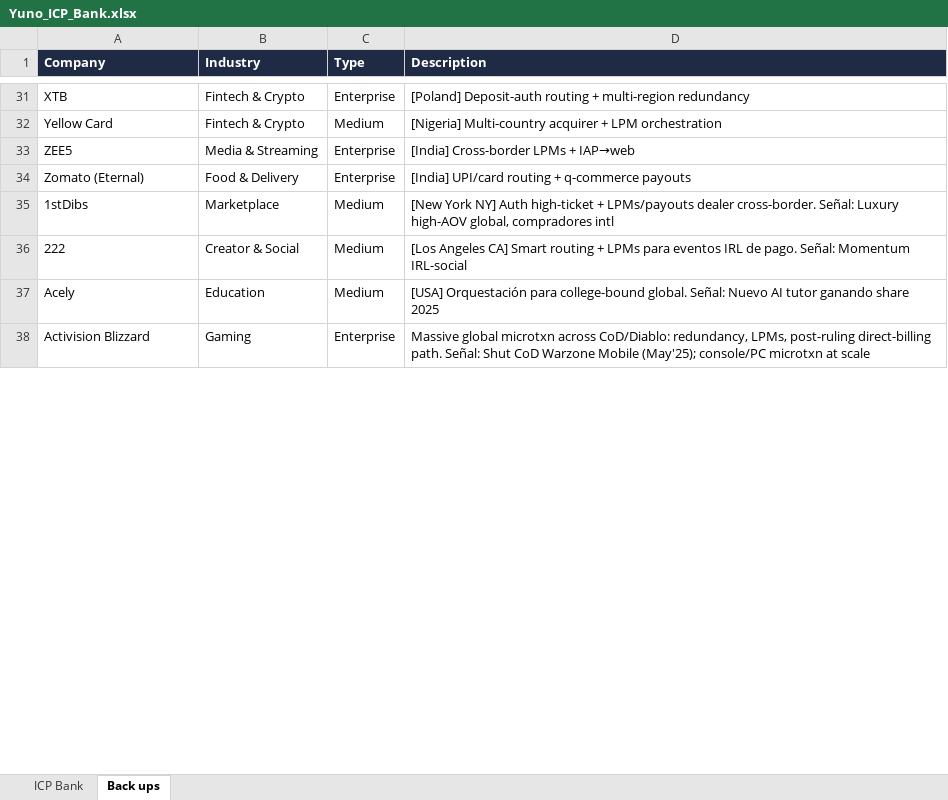
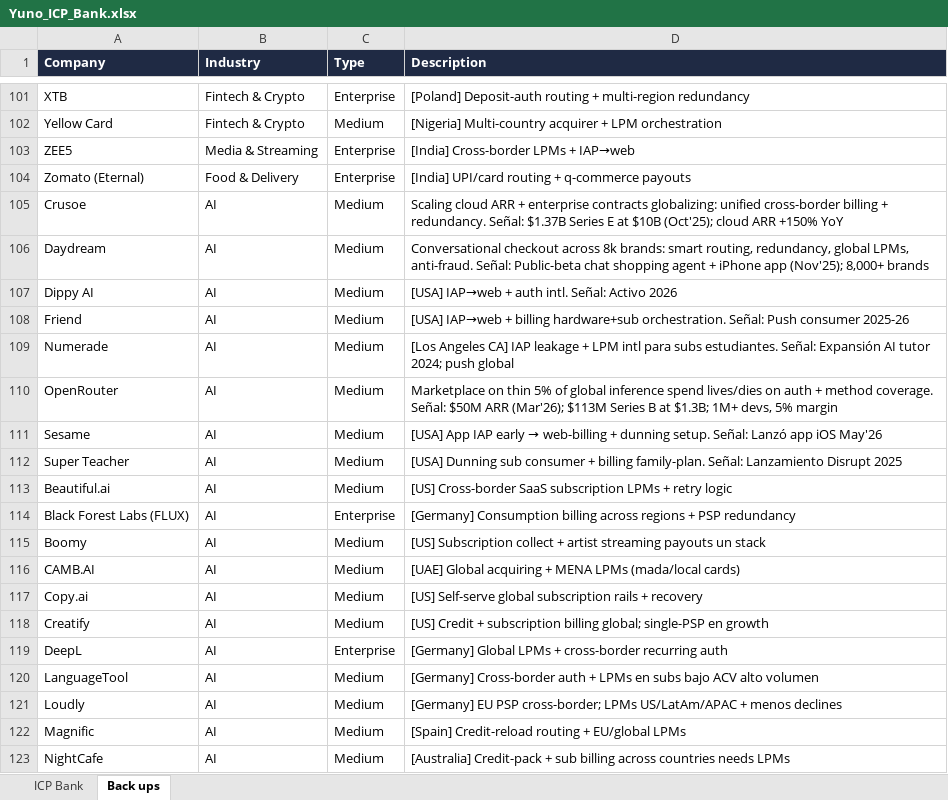
Before and after one commit to germantatism/German-GTM-Coding, an Excel workbook: Yuno_ICP_Bank.xlsx, sheet Back ups, drawn as a sheet; only a part is shown, gaps mark what is left out; the shorter side is filled out with more unchanged rows; values as stored, in another font and other column widths than the file's, no borders; the diff covers the shown part only; the diff names each change by its address in the sheet, - before the commit and + after, or states it on an @@ line.

```diff
--- a/Yuno_ICP_Bank.xlsx (sheet Back ups)
+++ b/Yuno_ICP_Bank.xlsx (sheet Back ups)
@@ row 56 moved to row 105: Crusoe @@
@@ row 61 moved to row 106: Daydream @@
@@ row 64 moved to row 107: Dippy AI @@
@@ row 71 moved to row 108: Friend @@
@@ row 95 moved to row 109: Numerade @@
@@ row 98 moved to row 110: OpenRouter @@
@@ row 112 moved to row 111: Sesame @@
@@ row 117 moved to row 112: Super Teacher @@
+row 113: Beautiful.ai | AI | Medium | [US] Cross-border SaaS subscription LPMs + retry logic
+row 114: Black Forest Labs (FLUX) | AI | Enterprise | [Germany] Consumption billing across regions + PSP redundancy
+row 115: Boomy | AI | Medium | [US] Subscription collect + artist streaming payouts un stack
+row 116: CAMB.AI | AI | Medium | [UAE] Global acquiring + MENA LPMs (mada/local cards)
+row 117: Copy.ai | AI | Medium | [US] Self-serve global subscription rails + recovery
+row 118: Creatify | AI | Medium | [US] Credit + subscription billing global; single-PSP en growth
+row 119: DeepL | AI | Enterprise | [Germany] Global LPMs + cross-border recurring auth
+row 120: LanguageTool | AI | Medium | [Germany] Cross-border auth + LPMs en subs bajo ACV alto volumen
+row 121: Loudly | AI | Medium | [Germany] EU PSP cross-border; LPMs US/LatAm/APAC + menos declines
+row 122: Magnific | AI | Medium | [Spain] Credit-reload routing + EU/global LPMs
+row 123: NightCafe | AI | Medium | [Australia] Credit-pack + sub billing across countries needs LPMs
```
Also changed, not shown: 130 added rows, 2 moved rows and 11 edited cells elsewhere in this sheet, sheet ICP Bank.
